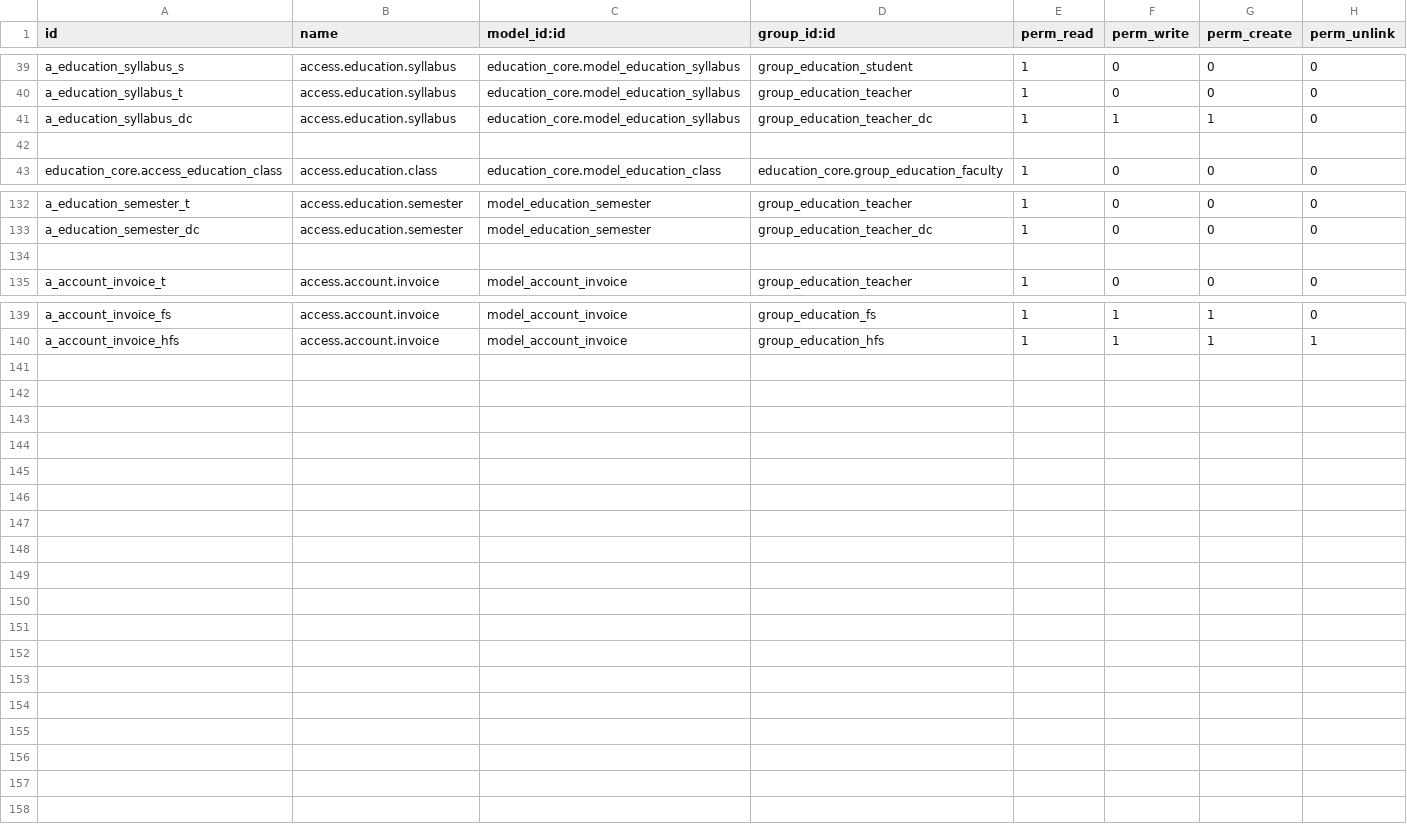
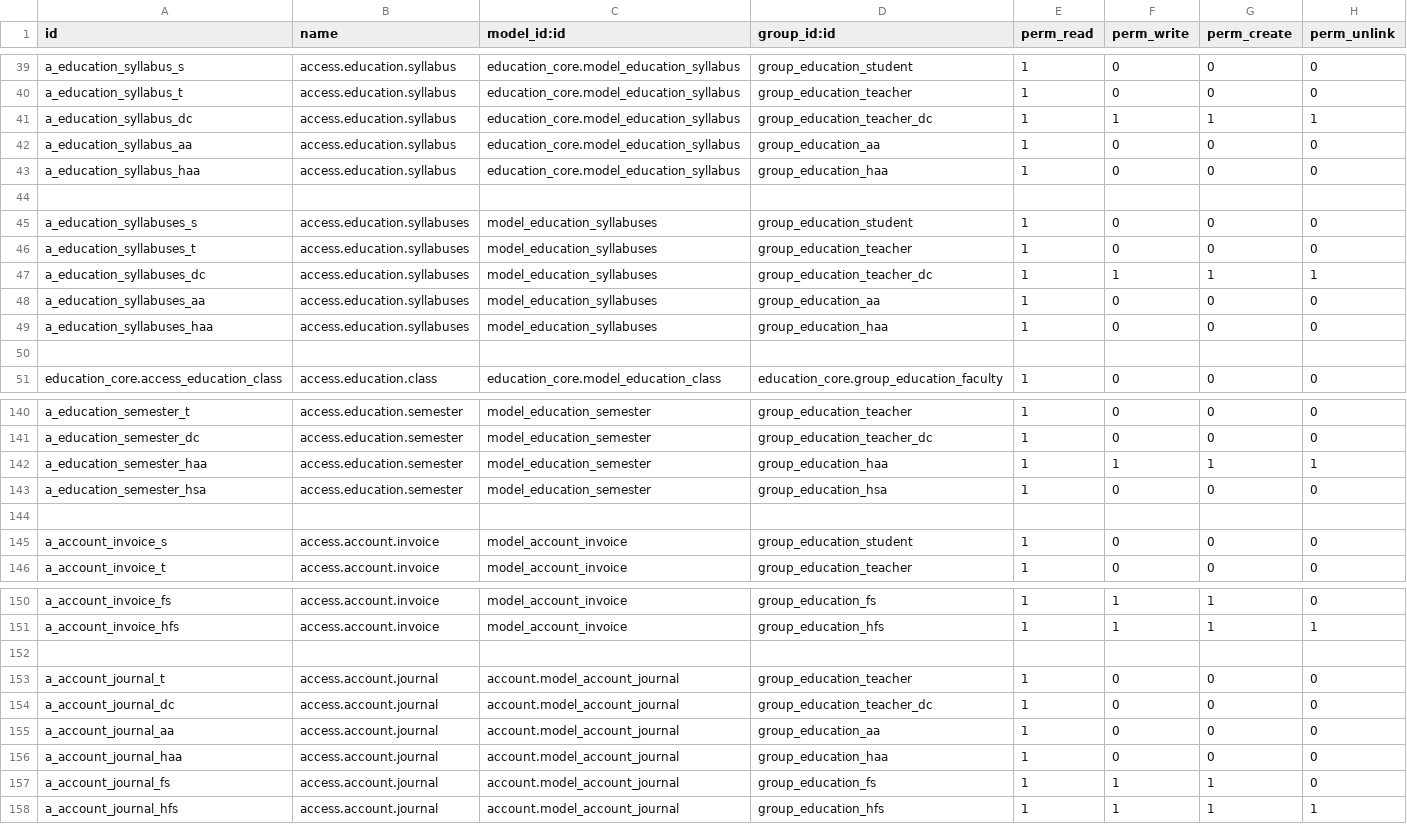
Before and after one commit to oberak/tup_edu_erp, a CSV file: security/education_core/ir.model.access.csv, drawn as a sheet; only a part is shown, gaps mark what is left out; the diff covers the shown part only.

Commit message:
Add "Access Right" and Set "groups"
  1 . Add "Access Right"
      - security
      - security\education_core
      - security\education_time_table
  2. Set "groups" in "education_time_table.xml

```diff
--- a/security/education_core/ir.model.access.csv
+++ b/security/education_core/ir.model.access.csv
@@ -40,3 +40,11 @@ a_education_syllabus_s,access.education.syllabus,education_core.model_education_
 a_education_syllabus_t,access.education.syllabus,education_core.model_education_syllabus,group_education_teacher,1,0,0,0
-a_education_syllabus_dc,access.education.syllabus,education_core.model_education_syllabus,group_education_teacher_dc,1,1,1,0
+a_education_syllabus_dc,access.education.syllabus,education_core.model_education_syllabus,group_education_teacher_dc,1,1,1,1
+a_education_syllabus_aa,access.education.syllabus,education_core.model_education_syllabus,group_education_aa,1,0,0,0
+a_education_syllabus_haa,access.education.syllabus,education_core.model_education_syllabus,group_education_haa,1,0,0,0
+
+a_education_syllabuses_s,access.education.syllabuses,model_education_syllabuses,group_education_student,1,0,0,0
+a_education_syllabuses_t,access.education.syllabuses,model_education_syllabuses,group_education_teacher,1,0,0,0
+a_education_syllabuses_dc,access.education.syllabuses,model_education_syllabuses,group_education_teacher_dc,1,1,1,1
+a_education_syllabuses_aa,access.education.syllabuses,model_education_syllabuses,group_education_aa,1,0,0,0
+a_education_syllabuses_haa,access.education.syllabuses,model_education_syllabuses,group_education_haa,1,0,0,0
 
@@ -133,3 +141,6 @@ a_education_semester_t,access.education.semester,model_education_semester,group_
 a_education_semester_dc,access.education.semester,model_education_semester,group_education_teacher_dc,1,0,0,0
+a_education_semester_haa,access.education.semester,model_education_semester,group_education_haa,1,1,1,1
+a_education_semester_hsa,access.education.semester,model_education_semester,group_education_hsa,1,0,0,0
 
+a_account_invoice_s,access.account.invoice,model_account_invoice,group_education_student,1,0,0,0
 a_account_invoice_t,access.account.invoice,model_account_invoice,group_education_teacher,1,0,0,0
@@ -140 +151,8 @@ a_account_invoice_fs,access.account.invoice,model_account_invoice,group_educatio
 a_account_invoice_hfs,access.account.invoice,model_account_invoice,group_education_hfs,1,1,1,1
+
+a_account_journal_t,access.account.journal,account.model_account_journal,group_education_teacher,1,0,0,0
+a_account_journal_dc,access.account.journal,account.model_account_journal,group_education_teacher_dc,1,0,0,0
+a_account_journal_aa,access.account.journal,account.model_account_journal,group_education_aa,1,0,0,0
+a_account_journal_haa,access.account.journal,account.model_account_journal,group_education_haa,1,0,0,0
+a_account_journal_fs,access.account.journal,account.model_account_journal,group_education_fs,1,1,1,0
+a_account_journal_hfs,access.account.journal,account.model_account_journal,group_education_hfs,1,1,1,1
```
Also changed, not shown: 1 edited cell elsewhere in this file, security/education_time_table/ir.model.access.csv, security/ir.model.access.csv, 1 other file.
